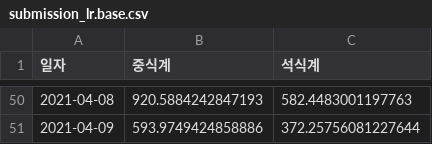
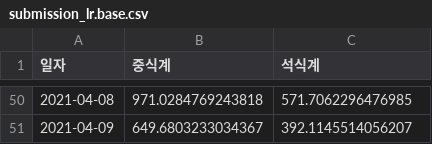
Before and after one commit to hanakim120/LH_food_supply, a CSV file: result/submission_lr.base.csv, drawn as a sheet; only a part is shown, gaps mark what is left out; the diff covers the shown part only.

```diff
--- a/result/submission_lr.base.csv
+++ b/result/submission_lr.base.csv
@@ -50,2 +50,2 @@
-2021-04-08,920.5884242847193,582.4483001197763
-2021-04-09,593.9749424858886,372.25756081227644
+2021-04-08,971.0284769243818,571.7062296476985
+2021-04-09,649.6803233034367,392.1145514056207
```
Also changed, not shown: 96 edited cells elsewhere in this file, catboost_info/learn_error.tsv, catboost_info/test_error.tsv, 23 other files.
